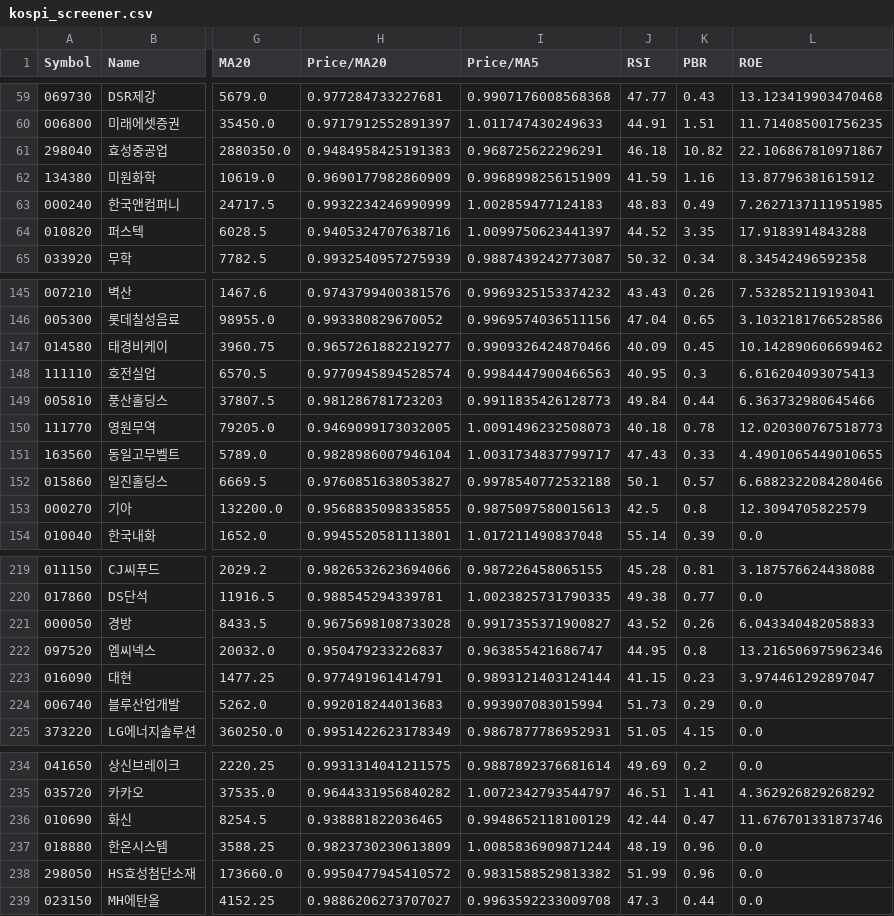
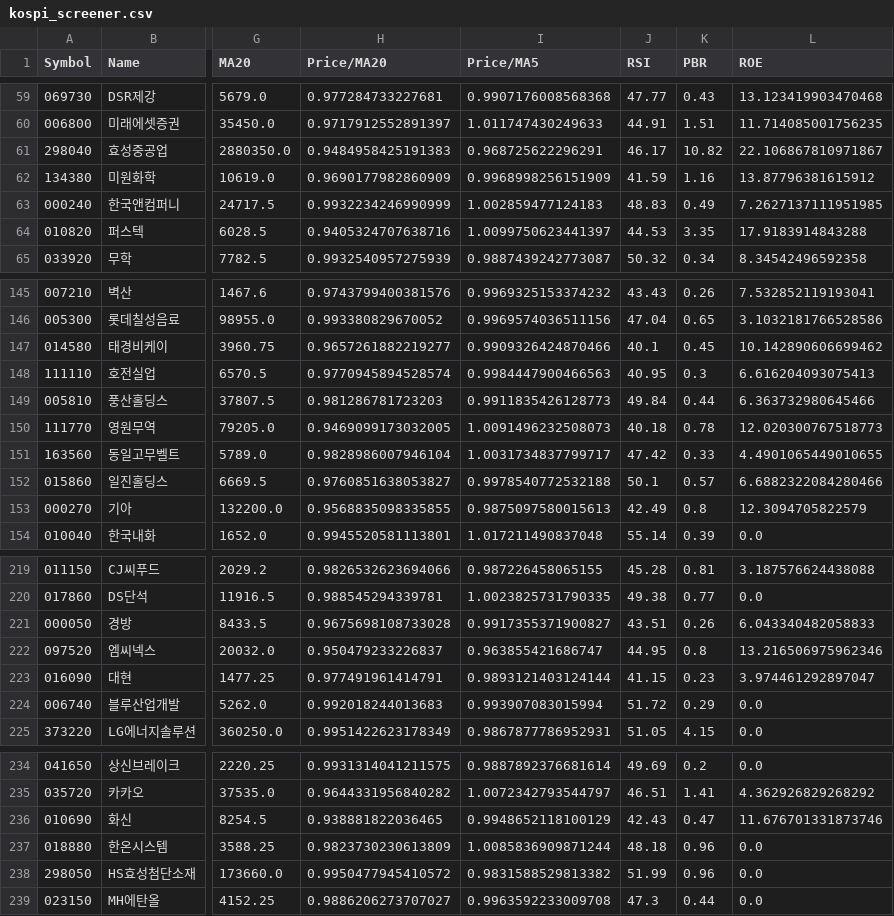
Before and after one commit to PeterykSong/stock, a CSV file: kospi_screener.csv, drawn as a sheet; only a part is shown, gaps mark what is left out; the diff covers the shown part only; the diff names each change by its address in the sheet, - before the commit and + after, or states it on an @@ line.

```diff
--- a/kospi_screener.csv
+++ b/kospi_screener.csv
-J61 (RSI): 46.18
+J61 (RSI): 46.17
-J64 (RSI): 44.52
+J64 (RSI): 44.53
-J147 (RSI): 40.09
+J147 (RSI): 40.1
-J151 (RSI): 47.43
+J151 (RSI): 47.42
-J153 (RSI): 42.5
+J153 (RSI): 42.49
-J221 (RSI): 43.52
+J221 (RSI): 43.51
-J224 (RSI): 51.73
+J224 (RSI): 51.72
-J236 (RSI): 42.44
+J236 (RSI): 42.43
-J237 (RSI): 48.19
+J237 (RSI): 48.18
```
Also changed, not shown: 20 edited cells elsewhere in this file, 2 other files.
